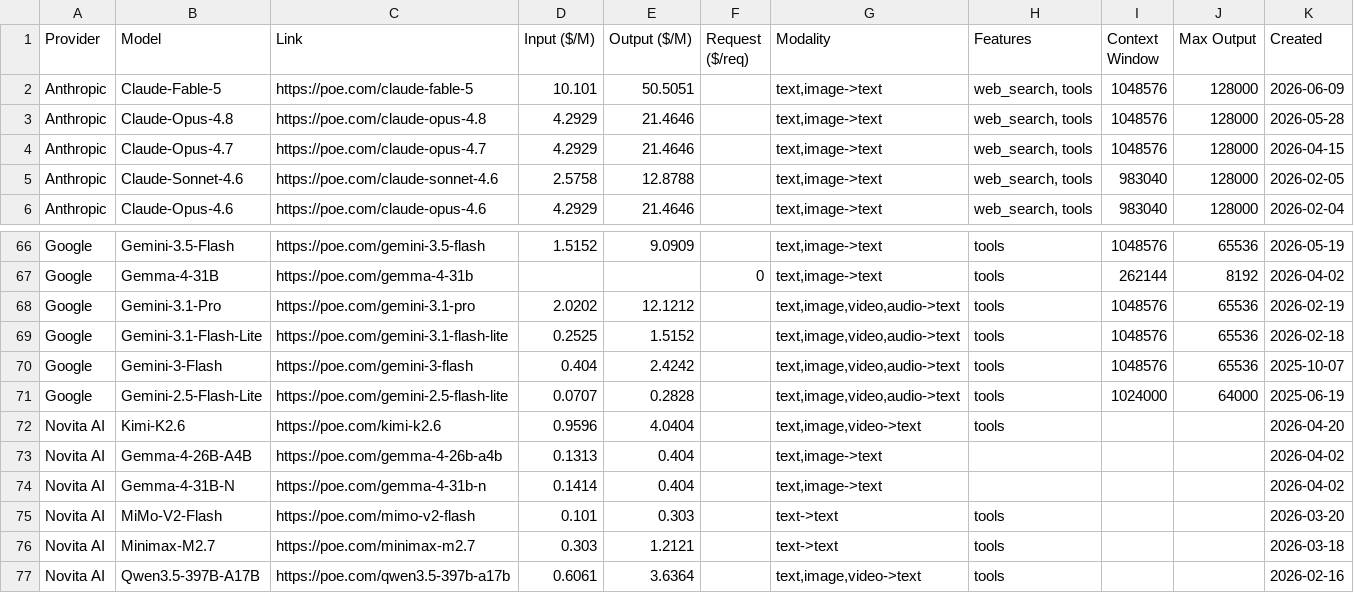
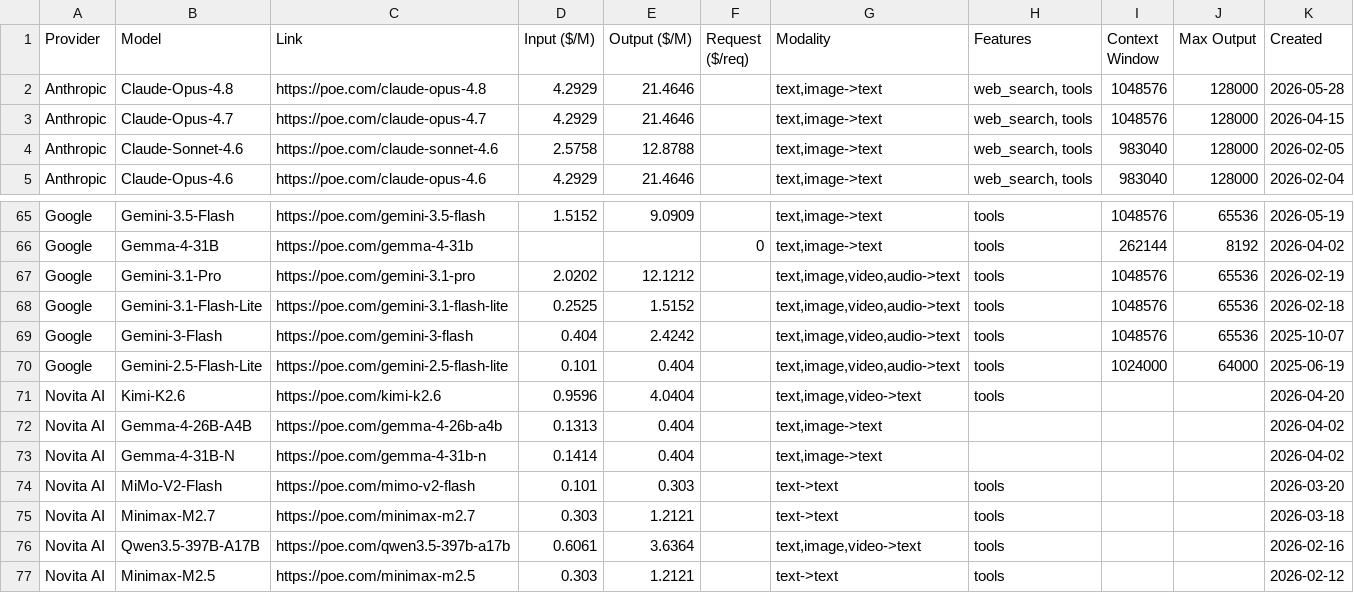
Before and after one commit to hezhizhen/tables-in-markdown, a CSV file: data/poe.csv, drawn as a sheet; only a part is shown, gaps mark what is left out; the shorter side is filled out with more unchanged rows.

```diff
--- a/data/poe.csv
+++ b/data/poe.csv
@@ -1,3 +1,2 @@
 Provider,Model,Link,Input ($/M),Output ($/M),Request ($/req),Modality,Features,Context Window,Max Output,Created
-Anthropic,Claude-Fable-5,https://poe.com/claude-fable-5,10.101,50.5051,,"text,image->text","web_search, tools",1048576,128000,2026-06-09
 Anthropic,Claude-Opus-4.8,https://poe.com/claude-opus-4.8,4.2929,21.4646,,"text,image->text","web_search, tools",1048576,128000,2026-05-28
@@ -70,3 +69,3 @@ Google,Gemini-3.1-Flash-Lite,https://poe.com/gemini-3.1-flash-lite,0.2525,1.5152
 Google,Gemini-3-Flash,https://poe.com/gemini-3-flash,0.404,2.4242,,"text,image,video,audio->text",tools,1048576,65536,2025-10-07
-Google,Gemini-2.5-Flash-Lite,https://poe.com/gemini-2.5-flash-lite,0.0707,0.2828,,"text,image,video,audio->text",tools,1024000,64000,2025-06-19
+Google,Gemini-2.5-Flash-Lite,https://poe.com/gemini-2.5-flash-lite,0.101,0.404,,"text,image,video,audio->text",tools,1024000,64000,2025-06-19
 Novita AI,Kimi-K2.6,https://poe.com/kimi-k2.6,0.9596,4.0404,,"text,image,video->text",tools,,,2026-04-20
```
